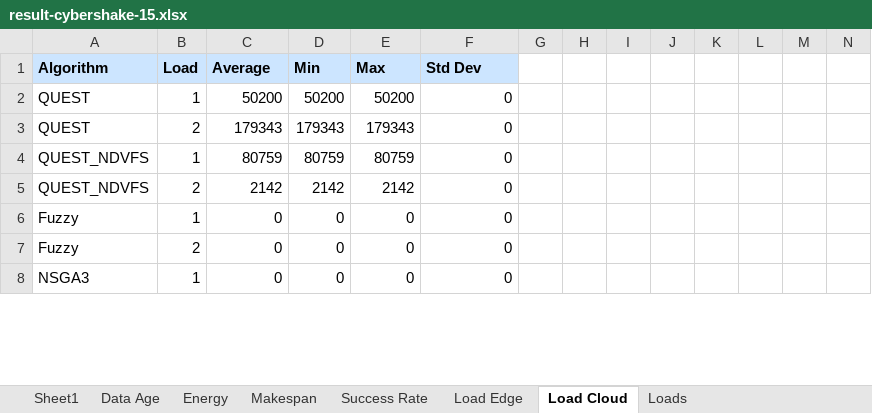
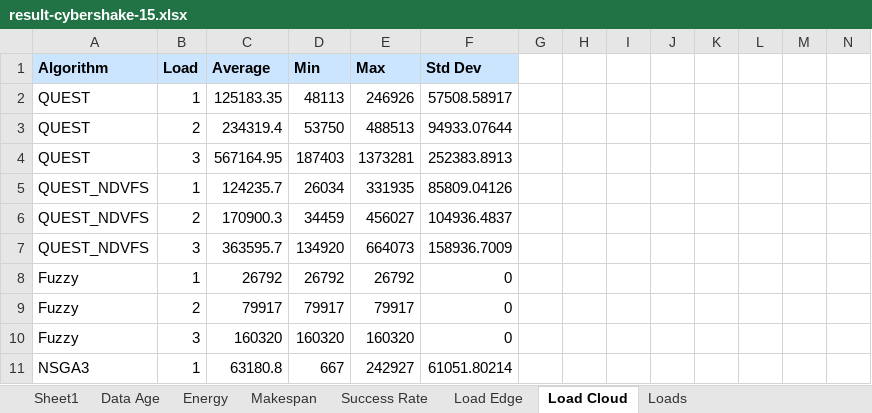
Before and after one commit to Anonymous0-0paper/QUEST, an Excel workbook: experiment/output/pegasus/result-cybershake-15.xlsx, sheet Load Cloud, drawn as a sheet; only a part is shown; values as stored, in another font and other column widths than the file's, no borders; addresses are those after the commit; rows hold the shown columns only; the diff covers the shown part only; the diff names each change by its address in the sheet, - before the commit and + after, or states it on an @@ line.

```diff
--- a/experiment/output/pegasus/result-cybershake-15.xlsx (sheet Load Cloud)
+++ b/experiment/output/pegasus/result-cybershake-15.xlsx (sheet Load Cloud)
-C2: 50200
+C2: 125183.35
-D2: 50200
+D2: 48113
-E2: 50200
+E2: 246926
-F2: 0
+F2: 57508.58917
-C3: 179343
+C3: 234319.4
-D3: 179343
+D3: 53750
-E3: 179343
+E3: 488513
-F3: 0
+F3: 94933.07644
+row 4: QUEST | 3 | 567164.95 | 187403 | 1373281 | 252383.8913
-C5: 80759
+C5: 124235.7
-D5: 80759
+D5: 26034
-E5: 80759
+E5: 331935
-F5: 0
+F5: 85809.04126
-C6: 2142
+C6: 170900.3
-D6: 2142
+D6: 34459
-E6: 2142
+E6: 456027
-F6: 0
+F6: 104936.4837
+row 7: QUEST_NDVFS | 3 | 363595.7 | 134920 | 664073 | 158936.7009
-C8: 0
+C8: 26792
-D8: 0
+D8: 26792
-E8: 0
+E8: 26792
-C9: 0
+C9: 79917
-D9: 0
+D9: 79917
-E9: 0
+E9: 79917
+row 10: Fuzzy | 3 | 160320 | 160320 | 160320 | 0
-C11: 0
+C11: 63180.8
-D11: 0
+D11: 667
-E11: 0
+E11: 242927
-F11: 0
+F11: 61051.80214
```
Also changed, not shown: 24 added rows, 27 removed rows, 64 edited cells and cell formats elsewhere in this sheet, sheet Makespan, sheet Energy, sheet Data Age, sheet Load Edge, sheet Success Rate, sheet Loads, experiment/output/pegasus/result-cybershake-25.xlsx, 6 other files.
